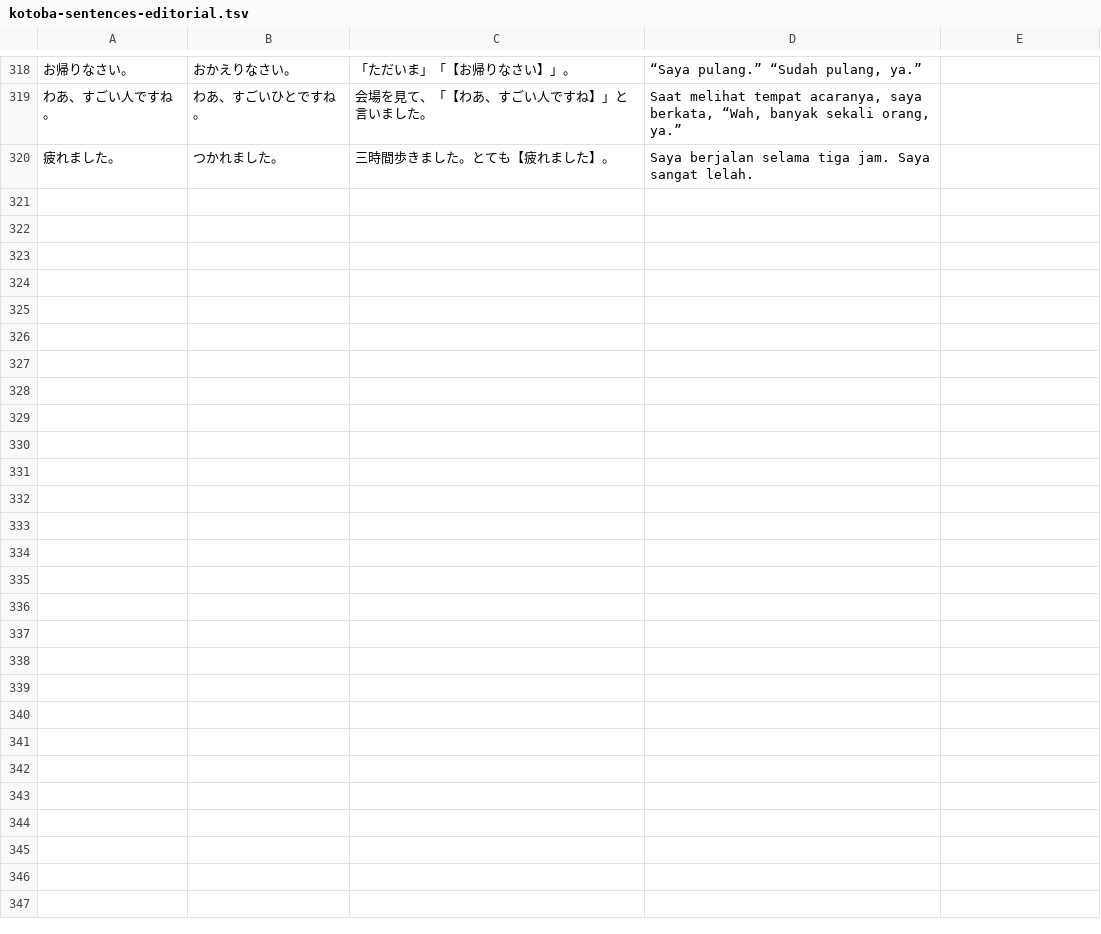
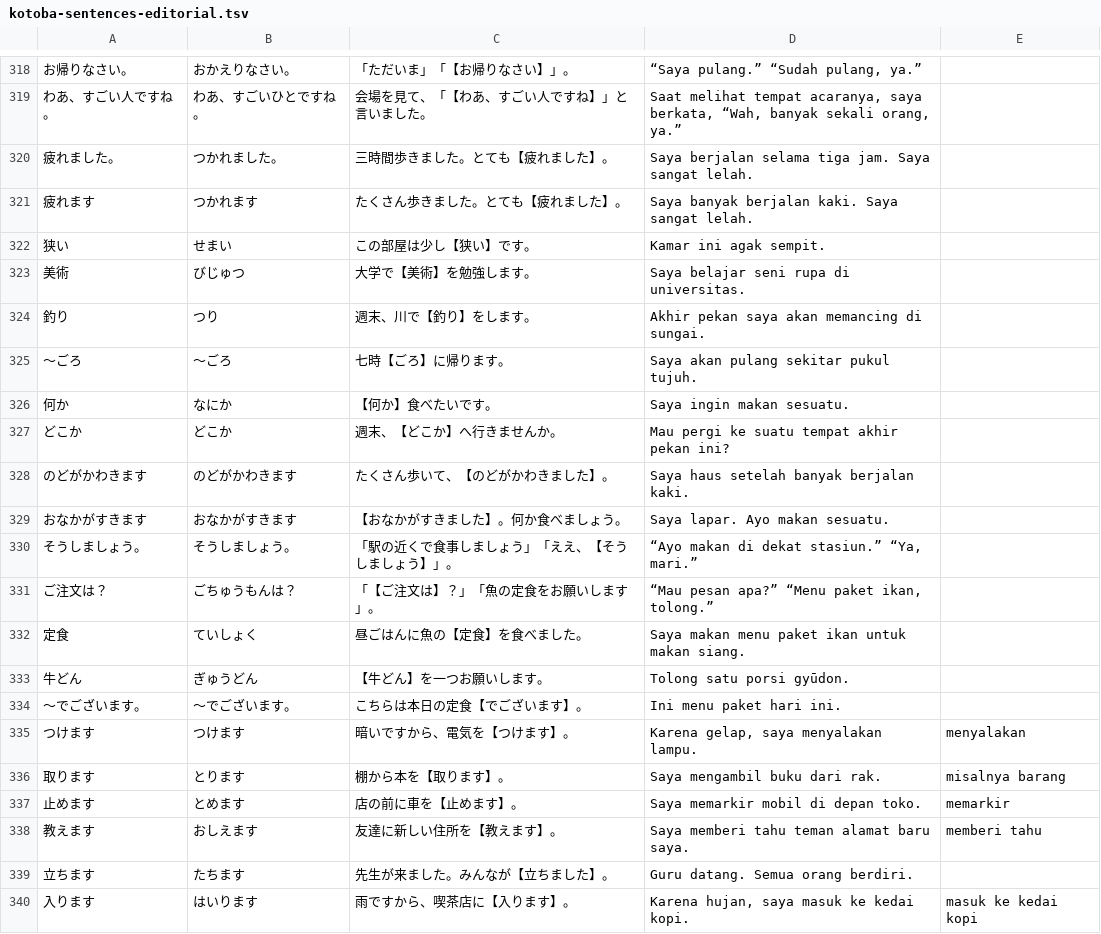
Before and after one commit to BiancaNobelia/nihongo_benkyo, a TSV file: data/kotoba-sentences-editorial.tsv, drawn as a sheet; only a part is shown, gaps mark what is left out; the diff covers the shown part only; the diff names each change by its address in the sheet, - before the commit and + after, or states it on an @@ line.

Commit message:
Match Kotoba chapters 13–15 to the supplied photos

```diff
--- a/data/kotoba-sentences-editorial.tsv
+++ b/data/kotoba-sentences-editorial.tsv
+row 321: 疲れます | つかれます | たくさん歩きました。とても【疲れました】。 | Saya banyak berjalan kaki. Saya sangat lelah.
+row 322: 狭い | せまい | この部屋は少し【狭い】です。 | Kamar ini agak sempit.
+row 323: 美術 | びじゅつ | 大学で【美術】を勉強します。 | Saya belajar seni rupa di universitas.
+row 324: 釣り | つり | 週末、川で【釣り】をします。 | Akhir pekan saya akan memancing di sungai.
+row 325: ～ごろ | ～ごろ | 七時【ごろ】に帰ります。 | Saya akan pulang sekitar pukul tujuh.
+row 326: 何か | なにか | 【何か】食べたいです。 | Saya ingin makan sesuatu.
+row 327: どこか | どこか | 週末、【どこか】へ行きませんか。 | Mau pergi ke suatu tempat akhir pekan ini?
+row 328: のどがかわきます | のどがかわきます | たくさん歩いて、【のどがかわきました】。 | Saya haus setelah banyak berjalan kaki.
+row 329: おなかがすきます | おなかがすきます | 【おなかがすきました】。何か食べましょう。 | Saya lapar. Ayo makan sesuatu.
+row 330: そうしましょう。 | そうしましょう。 | 「駅の近くで食事しましょう」「ええ、【そうしましょう】」。 | “Ayo makan di dekat stasiun.” “Ya, mari.”
+row 331: ご注文は？ | ごちゅうもんは？ | 「【ご注文は】？」「魚の定食をお願いします」。 | “Mau pesan apa?” “Menu paket ikan, tolong.”
+row 332: 定食 | ていしょく | 昼ごはんに魚の【定食】を食べました。 | Saya makan menu paket ikan untuk makan siang.
+row 333: 牛どん | ぎゅうどん | 【牛どん】を一つお願いします。 | Tolong satu porsi gyūdon.
+row 334: ～でございます。 | ～でございます。 | こちらは本日の定食【でございます】。 | Ini menu paket hari ini.
+row 335: つけます | つけます | 暗いですから、電気を【つけます】。 | Karena gelap, saya menyalakan lampu. | menyalakan
+row 336: 取ります | とります | 棚から本を【取ります】。 | Saya mengambil buku dari rak. | misalnya barang
+row 337: 止めます | とめます | 店の前に車を【止めます】。 | Saya memarkir mobil di depan toko. | memarkir
+row 338: 教えます | おしえます | 友達に新しい住所を【教えます】。 | Saya memberi tahu teman alamat baru saya. | memberi tahu
+row 339: 立ちます | たちます | 先生が来ました。みんなが【立ちました】。 | Guru datang. Semua orang berdiri.
+row 340: 入ります | はいります | 雨ですから、喫茶店に【入ります】。 | Karena hujan, saya masuk ke kedai kopi. | masuk ke kedai kopi
```
Also changed, not shown: 18 added rows and 1 edited cell elsewhere in this file, 12 other files.
